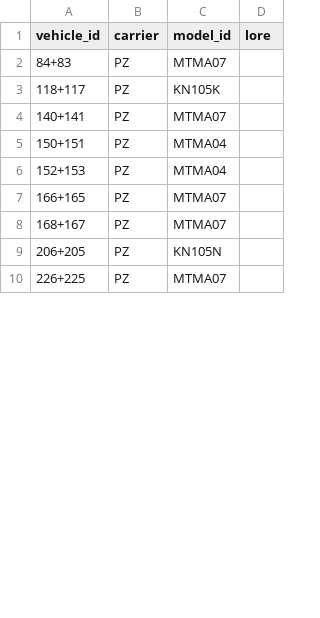
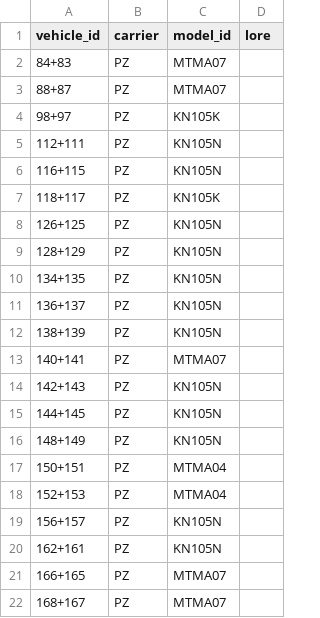
Before and after one commit to pixelsapphire/pokestops, a CSV file: data/csv/vehicles.csv, drawn as a sheet; only a part is shown; the shorter side is filled out with more unchanged rows; the diff covers the shown part only.

Commit message:
Split the vehicles JS table into vehicles and carriers, add full names to carriers, add more carriers and vehicles

```diff
--- a/data/csv/vehicles.csv
+++ b/data/csv/vehicles.csv
@@ -2,6 +2,20 @@ vehicle_id,carrier,model_id,lore
 84+83,PZ,MTMA07,
+88+87,PZ,MTMA07,
+98+97,PZ,KN105K,
+112+111,PZ,KN105N,
+116+115,PZ,KN105N,
 118+117,PZ,KN105K,
+126+125,PZ,KN105N,
+128+129,PZ,KN105N,
+134+135,PZ,KN105N,
+136+137,PZ,KN105N,
+138+139,PZ,KN105N,
 140+141,PZ,MTMA07,
+142+143,PZ,KN105N,
+144+145,PZ,KN105N,
+148+149,PZ,KN105N,
 150+151,PZ,MTMA04,
 152+153,PZ,MTMA04,
+156+157,PZ,KN105N,
+162+161,PZ,KN105N,
 166+165,PZ,MTMA07,
```
Also changed, not shown: 26 added rows and 9 edited cells elsewhere in this file, data/csv/vehicle_models.csv, 9 other files.
